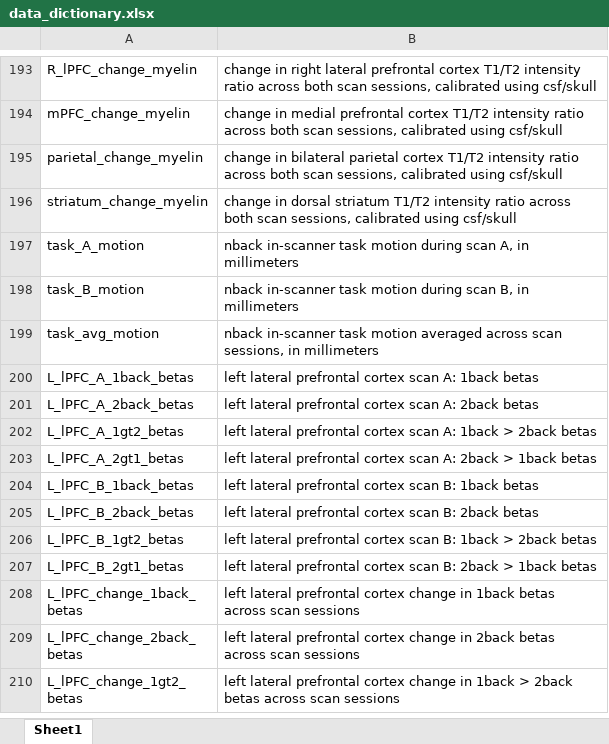
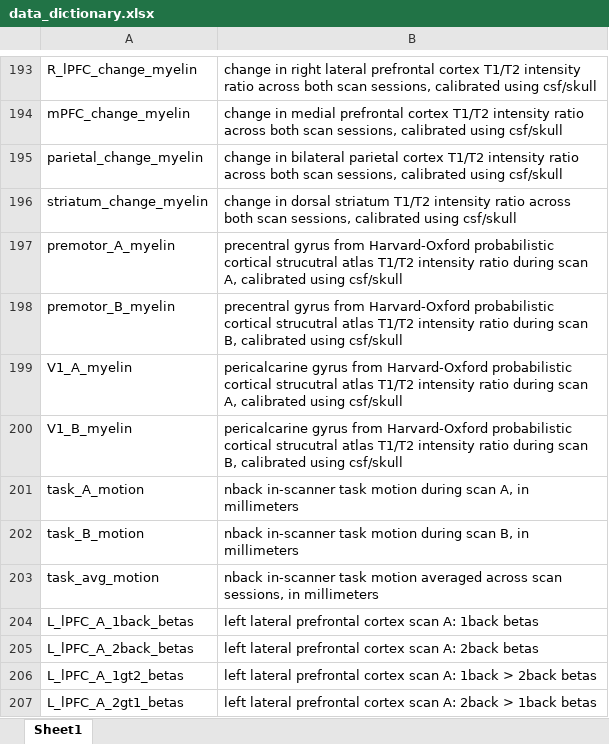
Before and after one commit to austinboroshok/frontoparietal-plasticity, an Excel workbook: Materials for manuscript Individual differences in frontoparietal plasticity in humans/data_dictionary.xlsx, sheet Sheet1, drawn as a sheet; only a part is shown, gaps mark what is left out; the shorter side is filled out with more unchanged rows; values as stored, in another font and other column widths than the file's, no borders; the diff names each change by its address in the sheet, - before the commit and + after, or states it on an @@ line.

```diff
--- a/Materials for manuscript Individual differences in frontoparietal plasticity in humans/data_dictionary.xlsx (sheet Sheet1)
+++ b/Materials for manuscript Individual differences in frontoparietal plasticity in humans/data_dictionary.xlsx (sheet Sheet1)
+row 197: premotor_A_myelin | precentral gyrus from Harvard-Oxford probabilistic cortical strucutral atlas T1/T2 intensity ratio during scan A, calibrated using csf/skull
+row 198: premotor_B_myelin | precentral gyrus from Harvard-Oxford probabilistic cortical strucutral atlas T1/T2 intensity ratio during scan B, calibrated using csf/skull
+row 199: V1_A_myelin | pericalcarine gyrus from Harvard-Oxford probabilistic cortical strucutral atlas T1/T2 intensity ratio during scan A, calibrated using csf/skull
+row 200: V1_B_myelin | pericalcarine gyrus from Harvard-Oxford probabilistic cortical strucutral atlas T1/T2 intensity ratio during scan B, calibrated using csf/skull
```
Also changed, not shown: 2 other files.
